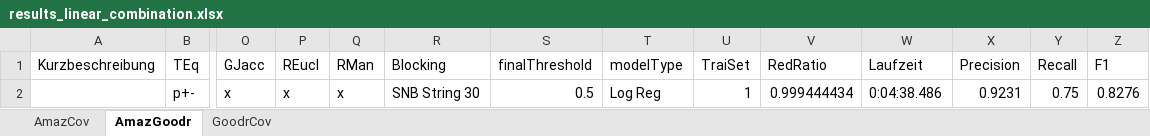
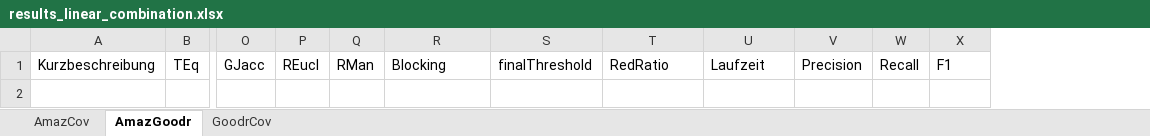
Before and after one commit to RaiiZen1/WebDataProject, an Excel workbook: data/output/results/results_linear_combination.xlsx, sheet AmazGoodr, drawn as a sheet; only a part is shown, gaps mark what is left out; values as stored, in another font and other column widths than the file's, no borders; table styles not drawn; rows hold the shown columns only; the diff names each change by its address in the sheet, - before the commit and + after, or states it on an @@ line.

```diff
--- a/data/output/results/results_linear_combination.xlsx (sheet AmazGoodr)
+++ b/data/output/results/results_linear_combination.xlsx (sheet AmazGoodr)
-column T, row 1: modelType
-column U, row 1: TraiSet
-row 2:  | p+- | x | x | x | SNB String 30 | 0.5 | Log Reg | 1 | 0.999444434 | 0:04:38.486 | 0.9231 | 0.75 | 0.8276
```
Also changed, not shown: sheet AmazCov, data/output/results/results_machine_learning.xlsx, 29 other files.
